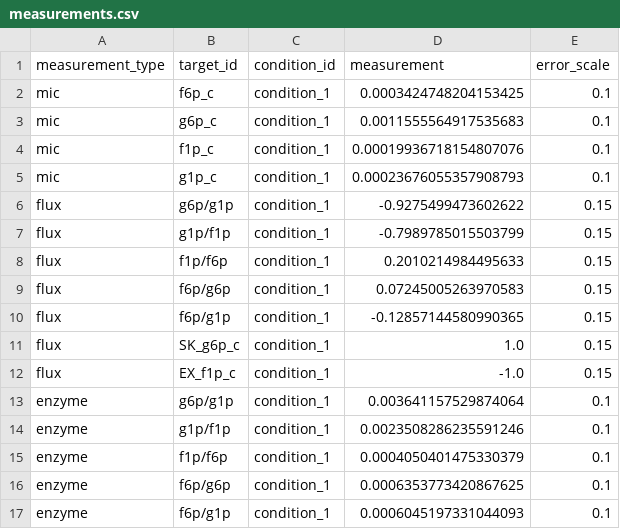
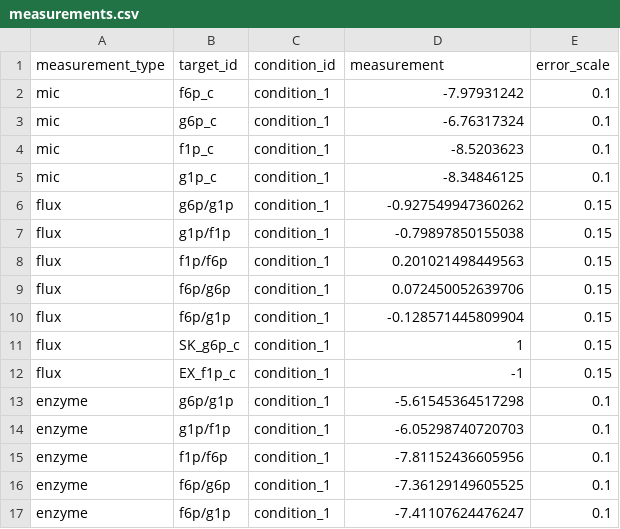
Before and after one commit to biosustain/gtfa, a CSV file: data/fake/simulation_study/measurements.csv, drawn as a sheet.

```diff
--- a/data/fake/simulation_study/measurements.csv
+++ b/data/fake/simulation_study/measurements.csv
@@ -1,17 +1,17 @@
 measurement_type,target_id,condition_id,measurement,error_scale
-mic,f6p_c,condition_1,0.0003424748204153425,0.1
-mic,g6p_c,condition_1,0.0011555564917535683,0.1
-mic,f1p_c,condition_1,0.00019936718154807076,0.1
-mic,g1p_c,condition_1,0.00023676055357908793,0.1
-flux,g6p/g1p,condition_1,-0.9275499473602622,0.15
-flux,g1p/f1p,condition_1,-0.7989785015503799,0.15
-flux,f1p/f6p,condition_1,0.2010214984495633,0.15
-flux,f6p/g6p,condition_1,0.07245005263970583,0.15
-flux,f6p/g1p,condition_1,-0.12857144580990365,0.15
-flux,SK_g6p_c,condition_1,1.0,0.15
-flux,EX_f1p_c,condition_1,-1.0,0.15
-enzyme,g6p/g1p,condition_1,0.003641157529874064,0.1
-enzyme,g1p/f1p,condition_1,0.0023508286235591246,0.1
-enzyme,f1p/f6p,condition_1,0.0004050401475330379,0.1
-enzyme,f6p/g6p,condition_1,0.0006353773420867625,0.1
-enzyme,f6p/g1p,condition_1,0.0006045197331044093,0.1
+mic,f6p_c,condition_1,-7.97931242,0.1
+mic,g6p_c,condition_1,-6.76317324,0.1
+mic,f1p_c,condition_1,-8.5203623,0.1
+mic,g1p_c,condition_1,-8.34846125,0.1
+flux,g6p/g1p,condition_1,-0.927549947360262,0.15
+flux,g1p/f1p,condition_1,-0.79897850155038,0.15
+flux,f1p/f6p,condition_1,0.201021498449563,0.15
+flux,f6p/g6p,condition_1,0.072450052639706,0.15
+flux,f6p/g1p,condition_1,-0.128571445809904,0.15
+flux,SK_g6p_c,condition_1,1,0.15
+flux,EX_f1p_c,condition_1,-1,0.15
+enzyme,g6p/g1p,condition_1,-5.61545364517298,0.1
+enzyme,g1p/f1p,condition_1,-6.05298740720703,0.1
+enzyme,f1p/f6p,condition_1,-7.81152436605956,0.1
+enzyme,f6p/g6p,condition_1,-7.36129149605525,0.1
+enzyme,f6p/g1p,condition_1,-7.41107624476247,0.1
```
Also changed, not shown: 1 other file.
